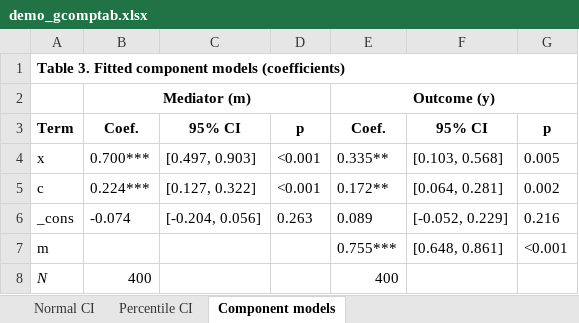
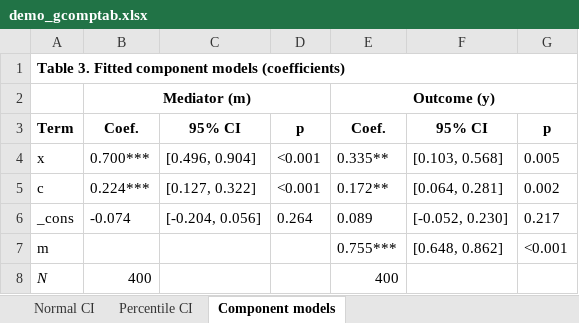
Before and after one commit to tpcopeland/Stata-Tools, an Excel workbook: gcomp/demo/demo_gcomptab.xlsx, sheet Component models, drawn as a sheet; values as stored, in another font and other column widths than the file's, no borders; the diff names each change by its address in the sheet, - before the commit and + after, or states it on an @@ line.

Commit message:
demos: make codescan, compress_tc, gcomp, and tvtools demos run on a clean machine
- compress_tc: install from the checkout instead of running only the main
  ado, so helpers no longer resolve from a stale installed copy
- tvtools: install tvtools and pin white_tableau instead of relying on a
  preinstalled copy and the caller's scheme; README recipe says so
- gcomp: per-run temp PLUS directory so concurrent demos no longer collide;
  refreshes the stale component_models.md
- codescan: resolve tc_schemes before sandboxing and use white_tableau;
  stop clipping the largest bar label

```diff
--- a/gcomp/demo/demo_gcomptab.xlsx (sheet Component models)
+++ b/gcomp/demo/demo_gcomptab.xlsx (sheet Component models)
-C4: [0.497, 0.903]
+C4: [0.496, 0.904]
-D6: 0.263
+D6: 0.264
-F6: [-0.052, 0.229]
+F6: [-0.052, 0.230]
-G6: 0.216
+G6: 0.217
-F7: [0.648, 0.861]
+F7: [0.648, 0.862]
```
Also changed, not shown: 7 other files.
